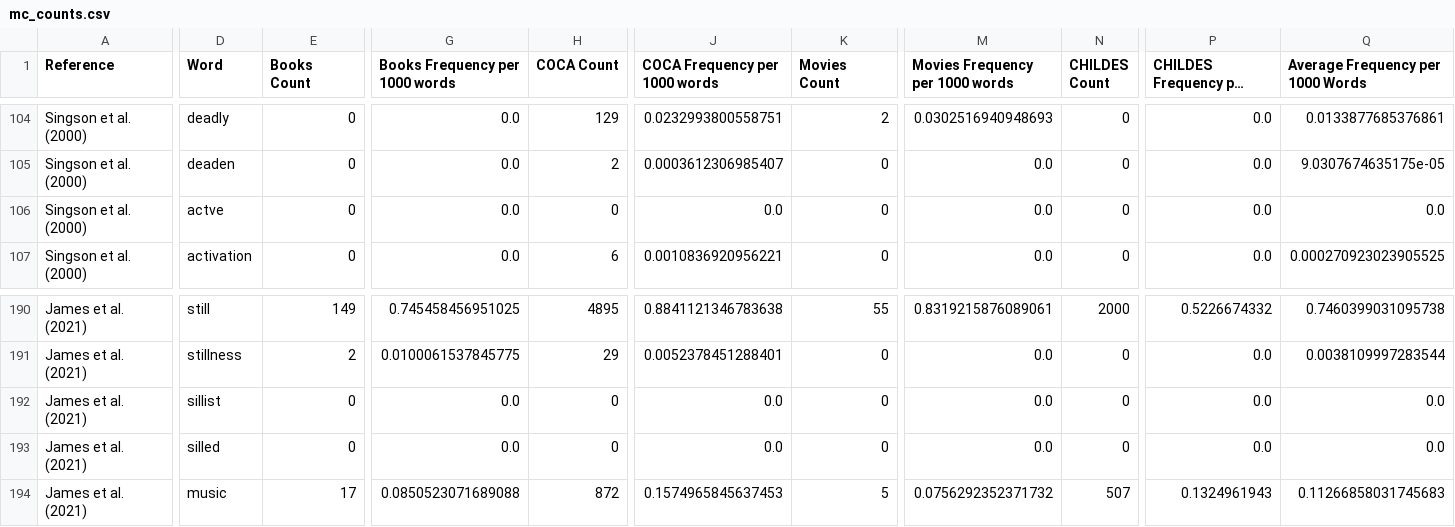
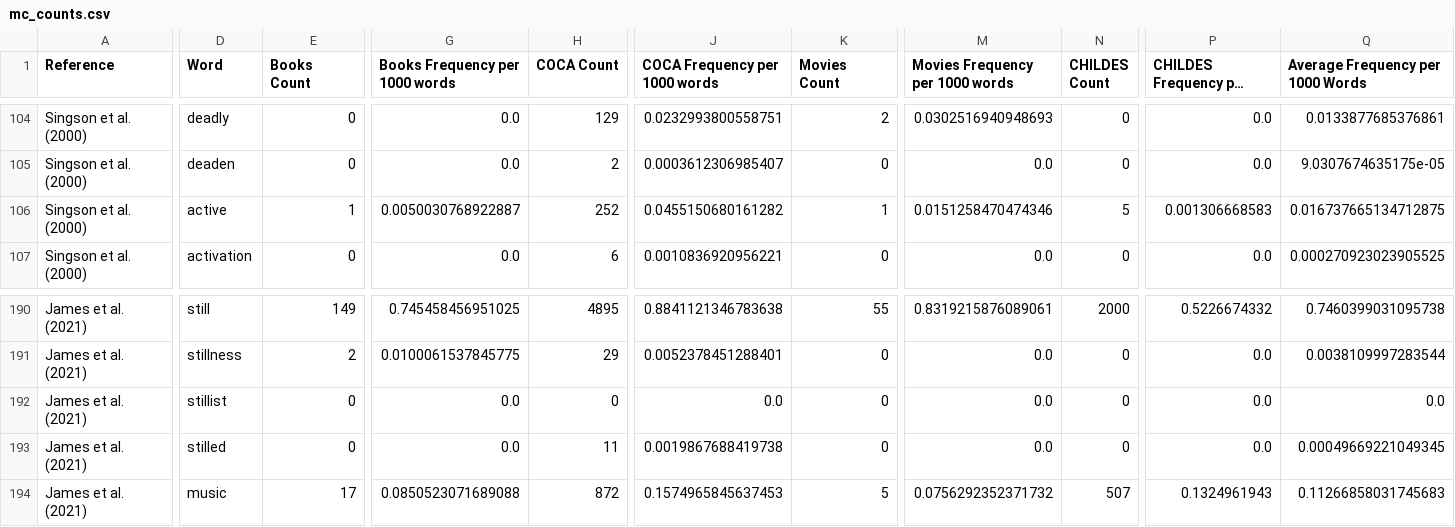
Before and after one commit to EdTeKLA/MorphologicalAwarenessWordFrequencies, a CSV file: output/all/mc_counts.csv, drawn as a sheet; only a part is shown, gaps mark what is left out; long unchanged cells end in …; the diff names each change by its address in the sheet, - before the commit and + after, or states it on an @@ line.

Commit message:
Update mc output based on spelling corrections

```diff
--- a/output/all/mc_counts.csv
+++ b/output/all/mc_counts.csv
-D106 (Word): actve
+D106 (Word): active
-E106 (Books Count): 0
+E106 (Books Count): 1
-G106 (Books Frequency per 1000 words): 0.0
+G106 (Books Frequency per 1000 words): 0.0050030768922887
-H106 (COCA Count): 0
+H106 (COCA Count): 252
-J106 (COCA Frequency per 1000 words): 0.0
+J106 (COCA Frequency per 1000 words): 0.0455150680161282
-K106 (Movies Count): 0
+K106 (Movies Count): 1
-M106 (Movies Frequency per 1000 words): 0.0
+M106 (Movies Frequency per 1000 words): 0.0151258470474346
-N106 (CHILDES Count): 0
+N106 (CHILDES Count): 5
-P106 (CHILDES Frequency per 1000 words): 0.0
+P106 (CHILDES Frequency per 1000 words): 0.001306668583
-Q106 (Average Frequency per 1000 Words): 0.0
+Q106 (Average Frequency per 1000 Words): 0.016737665134712875
-D192 (Word): sillist
+D192 (Word): stillist
-D193 (Word): silled
+D193 (Word): stilled
-H193 (COCA Count): 0
+H193 (COCA Count): 11
-J193 (COCA Frequency per 1000 words): 0.0
+J193 (COCA Frequency per 1000 words): 0.0019867688419738
-Q193 (Average Frequency per 1000 Words): 0.0
+Q193 (Average Frequency per 1000 Words): 0.00049669221049345
```
Also changed, not shown: output/CHILDES/mc_CHILDES_counts.csv, output/COCA/mc_COCA_counts.csv, 2 other files.
